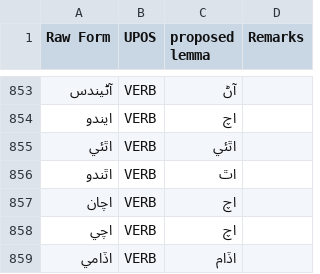
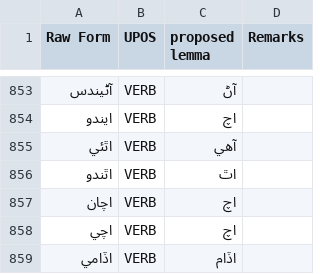
Before and after one commit to UniversalDependencies/UD_Sindhi-Isra, a TSV file: not-to-release/lemmas/updated_md_lemmas.tsv, drawn as a sheet; only a part is shown, gaps mark what is left out.

```diff
--- a/not-to-release/lemmas/updated_md_lemmas.tsv
+++ b/not-to-release/lemmas/updated_md_lemmas.tsv
@@ -854,3 +854,3 @@ Raw Form	UPOS	proposed lemma	Remarks
 ايندو	VERB	اچ	
-اٿئي	VERB	اٿئي	
+اٿئي	VERB	آھي
 اٿندو	VERB	اٿ	
```
Also changed, not shown: not-to-release/lemmas/hand_lemmatized.tsv, not-to-release/lemmas/predicted_lemmas_b2_corrected.tsv, 9 other files.
